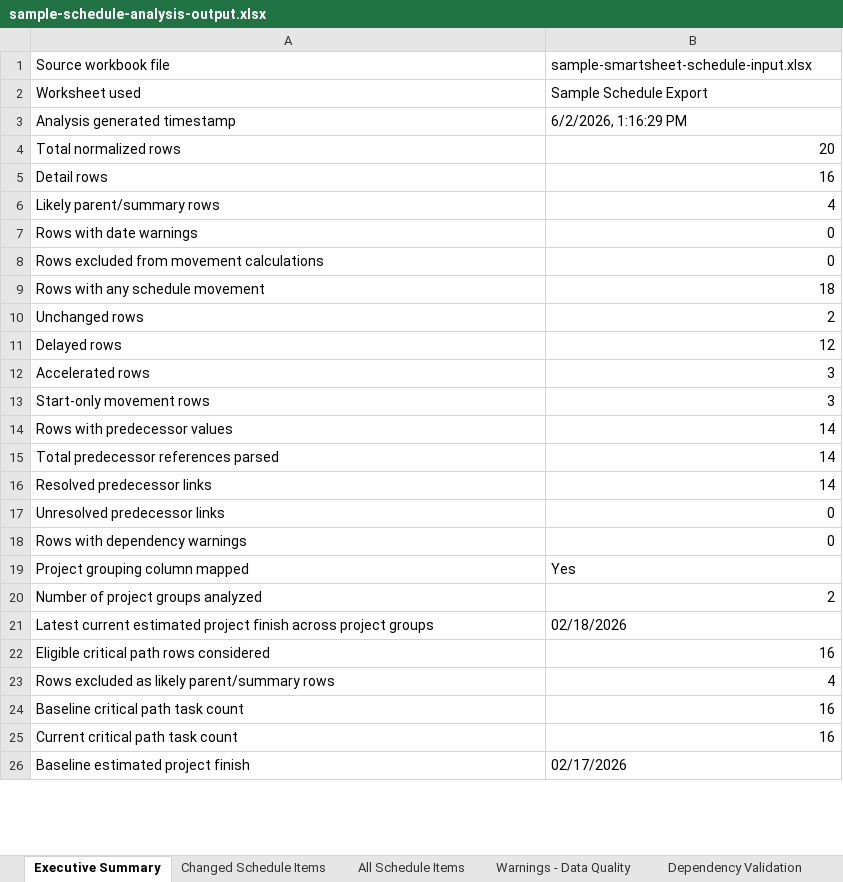
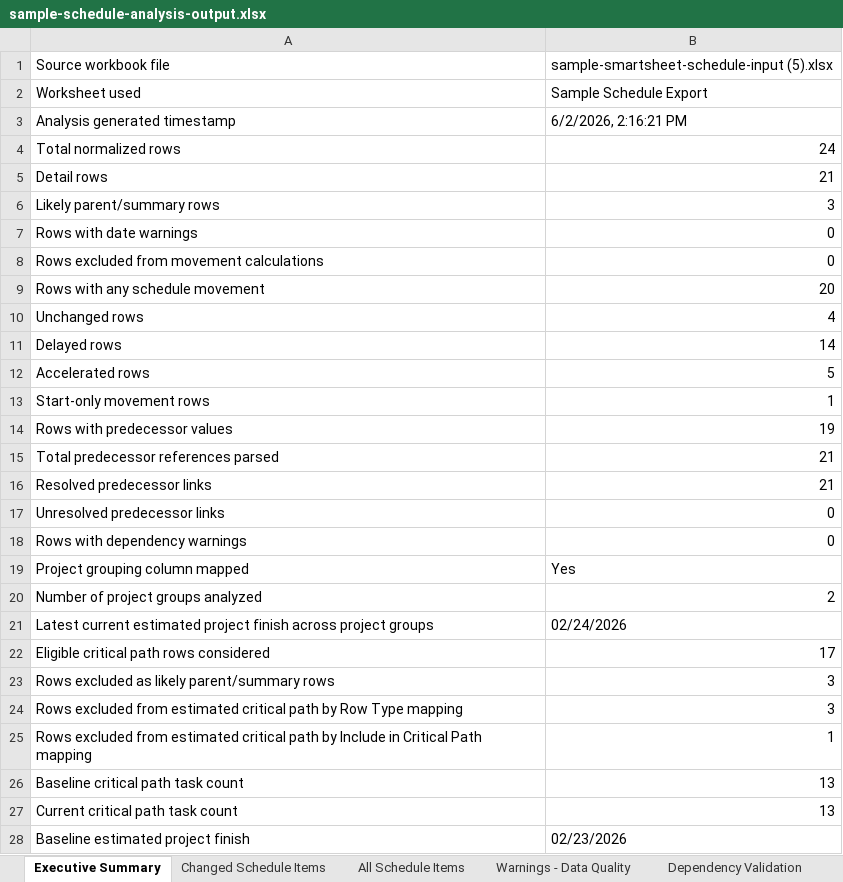
Before and after one commit to nckalx/ai-portfolio-site, an Excel workbook: assets/data/sample-schedule-analysis-output.xlsx, sheet Executive Summary, drawn as a sheet; only a part is shown; values as stored, in another font and other column widths than the file's, no borders; addresses are those after the commit; the diff covers the shown part only; the diff names each change by its address in the sheet, - before the commit and + after, or states it on an @@ line.

Commit message:
Refresh schedule analyzer sample files

```diff
--- a/assets/data/sample-schedule-analysis-output.xlsx (sheet Executive Summary)
+++ b/assets/data/sample-schedule-analysis-output.xlsx (sheet Executive Summary)
-B1: sample-smartsheet-schedule-input.xlsx
+B1: sample-smartsheet-schedule-input (5).xlsx
-B3: 6/2/2026, 1:16:29 PM
+B3: 6/2/2026, 2:16:21 PM
-B4: 20
+B4: 24
-B5: 16
+B5: 21
-B6: 4
+B6: 3
-B9: 18
+B9: 20
-B10: 2
+B10: 4
-B11: 12
+B11: 14
-B12: 3
+B12: 5
-B13: 3
+B13: 1
-B14: 14
+B14: 19
-B15:B16: 14
+B15:B16: 21
-B21: 02/18/2026
+B21: 02/24/2026
-B22: 16
+B22: 17
-B23: 4
+B23: 3
+row 24: Rows excluded from estimated critical path by Row Type mapping | 3
+row 25: Rows excluded from estimated critical path by Include in Critical Path mapping | 1
-B26:B27: 16
+B26:B27: 13
-B28: 02/17/2026
+B28: 02/23/2026
```
Also changed, not shown: 5 edited cells elsewhere in this sheet, sheet Estimated Critical Path, sheet All Schedule Items, sheet Changed Schedule Items, sheet Warnings - Data Quality, sheet Column Mapping Used, assets/data/sample-smartsheet-schedule-input.xlsx, 2 other files.
